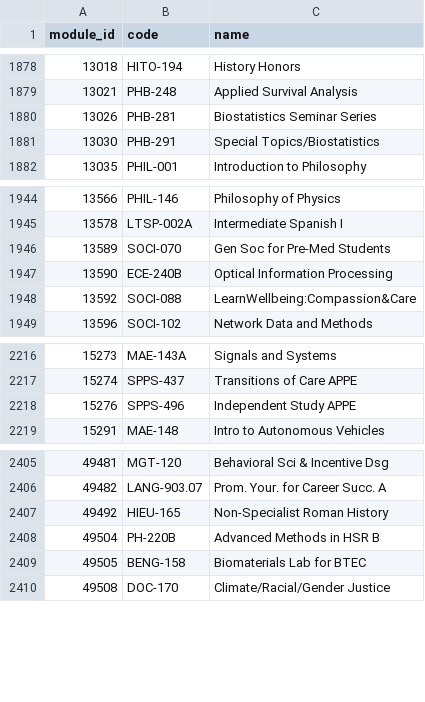
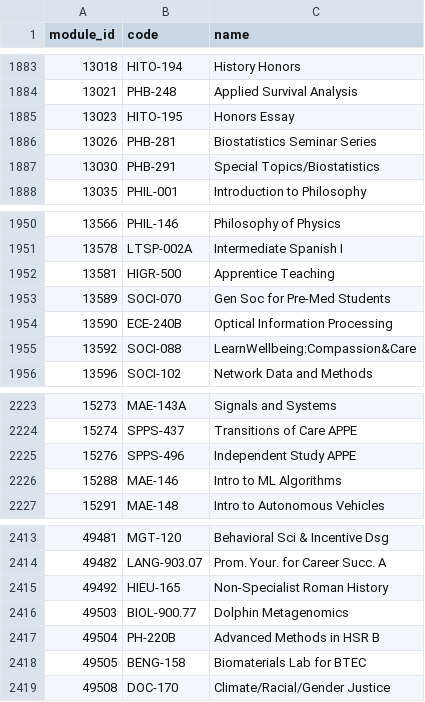
Before and after one commit to alchin2/tssplusplus, a CSV file: data/offered/wi27.csv, drawn as a sheet; only a part is shown, gaps mark what is left out; the diff covers the shown part only; the diff names each change by its address in the sheet, - before the commit and + after, or states it on an @@ line.

Commit message:
data: refresh WI27 offered courses from TSS
Re-ran tss_scraper --titles-only for wi27: 9 new course listings
(e.g. VIS 161, MAE 146, HITO 195).

```diff
--- a/data/offered/wi27.csv
+++ b/data/offered/wi27.csv
+row 1885: 13023 | HITO-195 | Honors Essay
+row 1952: 13581 | HIGR-500 | Apprentice Teaching
+row 2226: 15288 | MAE-146 | Intro to ML Algorithms
+row 2416: 49503 | BIOL-900.77 | Dolphin Metagenomics
```
Also changed, not shown: 5 added rows elsewhere in this file.
